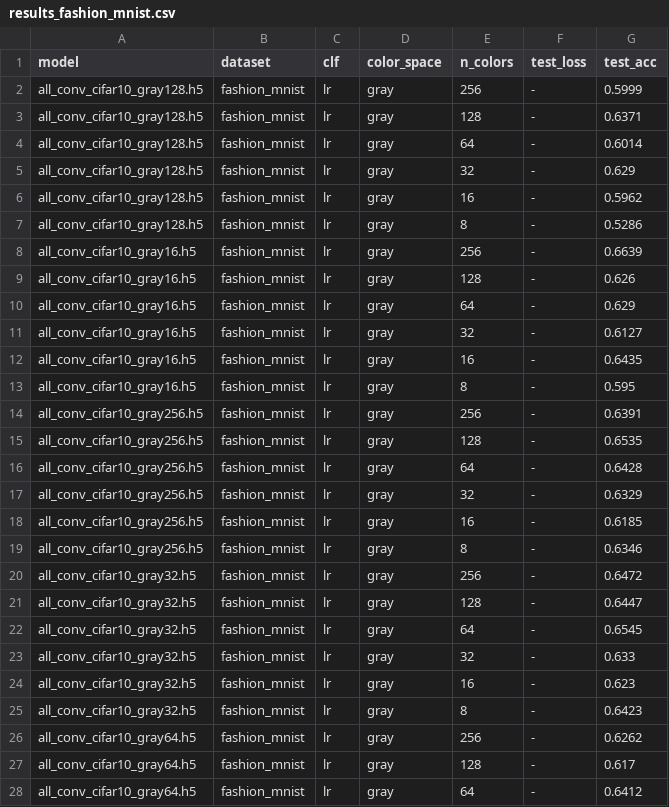
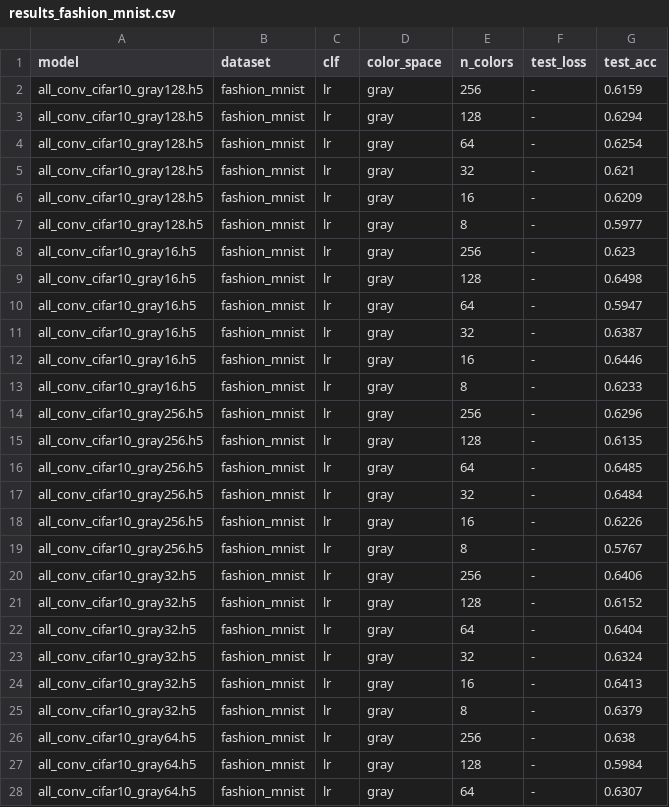
Before and after one commit to tiagosn/cnn_rgb_grayscale, a CSV file: results_fashion_mnist.csv, drawn as a sheet; only a part is shown; the diff covers the shown part only.

```diff
--- a/results_fashion_mnist.csv
+++ b/results_fashion_mnist.csv
@@ -1,28 +1,28 @@
 model,dataset,clf,color_space,n_colors,test_loss,test_acc
-all_conv_cifar10_gray128.h5,fashion_mnist,lr,gray,256,-,0.5999
-all_conv_cifar10_gray128.h5,fashion_mnist,lr,gray,128,-,0.6371
-all_conv_cifar10_gray128.h5,fashion_mnist,lr,gray,64,-,0.6014
-all_conv_cifar10_gray128.h5,fashion_mnist,lr,gray,32,-,0.629
-all_conv_cifar10_gray128.h5,fashion_mnist,lr,gray,16,-,0.5962
-all_conv_cifar10_gray128.h5,fashion_mnist,lr,gray,8,-,0.5286
-all_conv_cifar10_gray16.h5,fashion_mnist,lr,gray,256,-,0.6639
-all_conv_cifar10_gray16.h5,fashion_mnist,lr,gray,128,-,0.626
-all_conv_cifar10_gray16.h5,fashion_mnist,lr,gray,64,-,0.629
-all_conv_cifar10_gray16.h5,fashion_mnist,lr,gray,32,-,0.6127
-all_conv_cifar10_gray16.h5,fashion_mnist,lr,gray,16,-,0.6435
-all_conv_cifar10_gray16.h5,fashion_mnist,lr,gray,8,-,0.595
-all_conv_cifar10_gray256.h5,fashion_mnist,lr,gray,256,-,0.6391
-all_conv_cifar10_gray256.h5,fashion_mnist,lr,gray,128,-,0.6535
-all_conv_cifar10_gray256.h5,fashion_mnist,lr,gray,64,-,0.6428
-all_conv_cifar10_gray256.h5,fashion_mnist,lr,gray,32,-,0.6329
-all_conv_cifar10_gray256.h5,fashion_mnist,lr,gray,16,-,0.6185
-all_conv_cifar10_gray256.h5,fashion_mnist,lr,gray,8,-,0.6346
-all_conv_cifar10_gray32.h5,fashion_mnist,lr,gray,256,-,0.6472
-all_conv_cifar10_gray32.h5,fashion_mnist,lr,gray,128,-,0.6447
-all_conv_cifar10_gray32.h5,fashion_mnist,lr,gray,64,-,0.6545
-all_conv_cifar10_gray32.h5,fashion_mnist,lr,gray,32,-,0.633
-all_conv_cifar10_gray32.h5,fashion_mnist,lr,gray,16,-,0.623
-all_conv_cifar10_gray32.h5,fashion_mnist,lr,gray,8,-,0.6423
-all_conv_cifar10_gray64.h5,fashion_mnist,lr,gray,256,-,0.6262
-all_conv_cifar10_gray64.h5,fashion_mnist,lr,gray,128,-,0.617
-all_conv_cifar10_gray64.h5,fashion_mnist,lr,gray,64,-,0.6412
+all_conv_cifar10_gray128.h5,fashion_mnist,lr,gray,256,-,0.6159
+all_conv_cifar10_gray128.h5,fashion_mnist,lr,gray,128,-,0.6294
+all_conv_cifar10_gray128.h5,fashion_mnist,lr,gray,64,-,0.6254
+all_conv_cifar10_gray128.h5,fashion_mnist,lr,gray,32,-,0.621
+all_conv_cifar10_gray128.h5,fashion_mnist,lr,gray,16,-,0.6209
+all_conv_cifar10_gray128.h5,fashion_mnist,lr,gray,8,-,0.5977
+all_conv_cifar10_gray16.h5,fashion_mnist,lr,gray,256,-,0.623
+all_conv_cifar10_gray16.h5,fashion_mnist,lr,gray,128,-,0.6498
+all_conv_cifar10_gray16.h5,fashion_mnist,lr,gray,64,-,0.5947
+all_conv_cifar10_gray16.h5,fashion_mnist,lr,gray,32,-,0.6387
+all_conv_cifar10_gray16.h5,fashion_mnist,lr,gray,16,-,0.6446
+all_conv_cifar10_gray16.h5,fashion_mnist,lr,gray,8,-,0.6233
+all_conv_cifar10_gray256.h5,fashion_mnist,lr,gray,256,-,0.6296
+all_conv_cifar10_gray256.h5,fashion_mnist,lr,gray,128,-,0.6135
+all_conv_cifar10_gray256.h5,fashion_mnist,lr,gray,64,-,0.6485
+all_conv_cifar10_gray256.h5,fashion_mnist,lr,gray,32,-,0.6484
+all_conv_cifar10_gray256.h5,fashion_mnist,lr,gray,16,-,0.6226
+all_conv_cifar10_gray256.h5,fashion_mnist,lr,gray,8,-,0.5767
+all_conv_cifar10_gray32.h5,fashion_mnist,lr,gray,256,-,0.6406
+all_conv_cifar10_gray32.h5,fashion_mnist,lr,gray,128,-,0.6152
+all_conv_cifar10_gray32.h5,fashion_mnist,lr,gray,64,-,0.6404
+all_conv_cifar10_gray32.h5,fashion_mnist,lr,gray,32,-,0.6324
+all_conv_cifar10_gray32.h5,fashion_mnist,lr,gray,16,-,0.6413
+all_conv_cifar10_gray32.h5,fashion_mnist,lr,gray,8,-,0.6379
+all_conv_cifar10_gray64.h5,fashion_mnist,lr,gray,256,-,0.638
+all_conv_cifar10_gray64.h5,fashion_mnist,lr,gray,128,-,0.5984
+all_conv_cifar10_gray64.h5,fashion_mnist,lr,gray,64,-,0.6307
```
Also changed, not shown: 101 edited cells elsewhere in this file, results_cifar10.csv, results_cifar100_coarse.csv, 1 other file.
